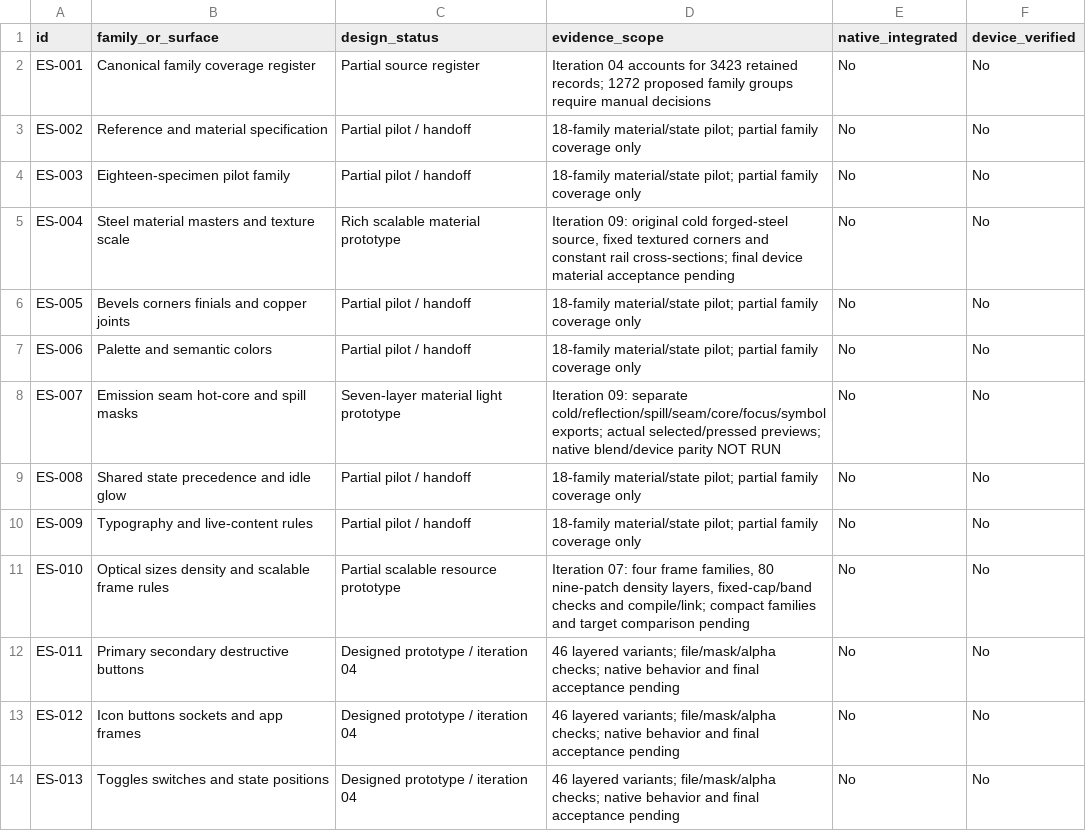
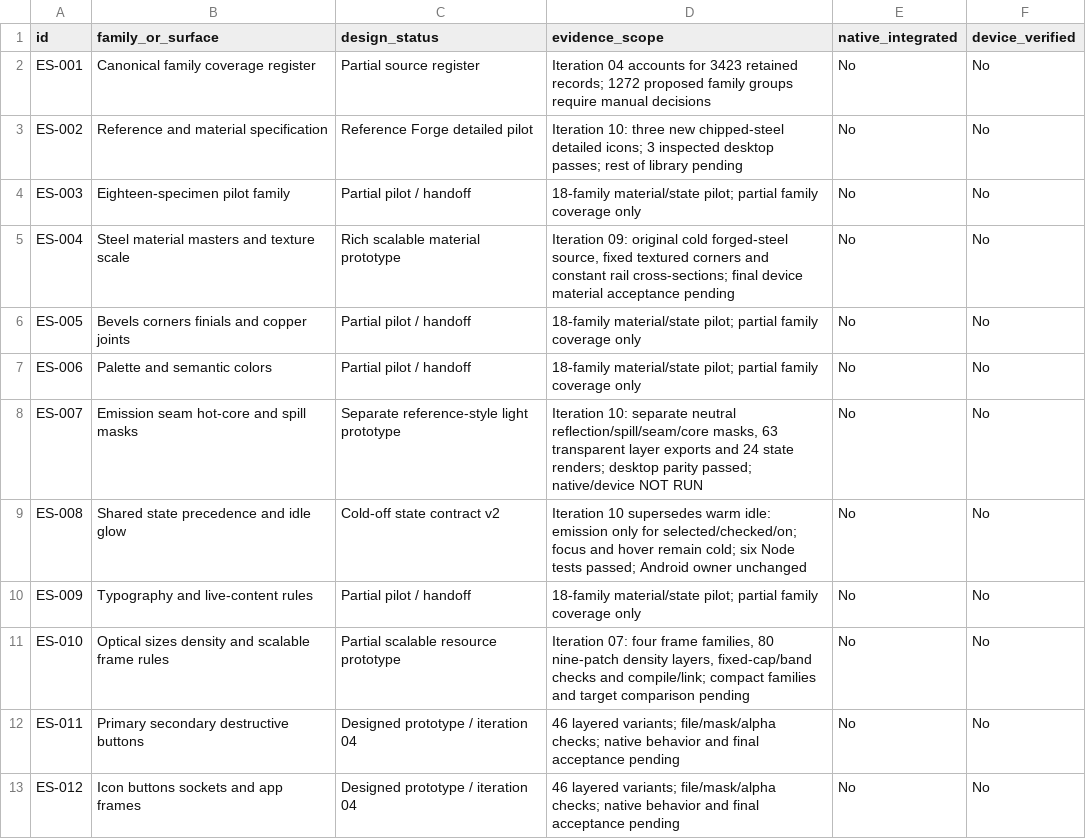
Before and after one commit to Craftageddon/Android-16-Themed, a CSV file: roadmap/Design_Progress_2026-10-21.csv, drawn as a sheet; only a part is shown; the shorter side is filled out with more unchanged rows.

Commit message:
Add Reference Forge icon pilot and cold-off state contract

```diff
--- a/roadmap/Design_Progress_2026-10-21.csv
+++ b/roadmap/Design_Progress_2026-10-21.csv
@@ -2,3 +2,3 @@ id,family_or_surface,design_status,evidence_scope,native_integrated,device_verif
 ES-001,Canonical family coverage register,Partial source register,Iteration 04 accounts for 3423 retained records; 1272 proposed family groups require manual decisions,No,No
-ES-002,Reference and material specification,Partial pilot / handoff,18-family material/state pilot; partial family coverage only,No,No
+ES-002,Reference and material specification,Reference Forge detailed pilot,Iteration 10: three new chipped-steel detailed icons; 3 inspected desktop passes; rest of library pending,No,No
 ES-003,Eighteen-specimen pilot family,Partial pilot / handoff,18-family material/state pilot; partial family coverage only,No,No
@@ -7,4 +7,4 @@ ES-005,Bevels corners finials and copper joints,Partial pilot / handoff,18-famil
 ES-006,Palette and semantic colors,Partial pilot / handoff,18-family material/state pilot; partial family coverage only,No,No
-ES-007,Emission seam hot-core and spill masks,Seven-layer material light prototype,Iteration 09: separate cold/reflection/spill/seam/core/focus/symbol exports; actual selected/pressed previews; native blend/device parity NOT RUN,No,No
-ES-008,Shared state precedence and idle glow,Partial pilot / handoff,18-family material/state pilot; partial family coverage only,No,No
+ES-007,Emission seam hot-core and spill masks,Separate reference-style light prototype,"Iteration 10: separate neutral reflection/spill/seam/core masks, 63 transparent layer exports and 24 state renders; desktop parity passed; native/device NOT RUN",No,No
+ES-008,Shared state precedence and idle glow,Cold-off state contract v2,Iteration 10 supersedes warm idle: emission only for selected/checked/on; focus and hover remain cold; six Node tests passed; Android owner unchanged,No,No
 ES-009,Typography and live-content rules,Partial pilot / handoff,18-family material/state pilot; partial family coverage only,No,No
```
Also changed, not shown: 54 other files.
